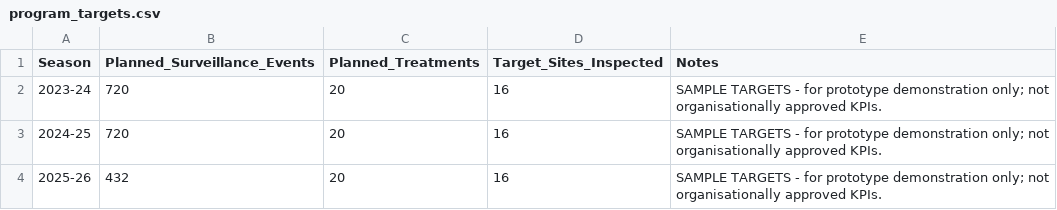
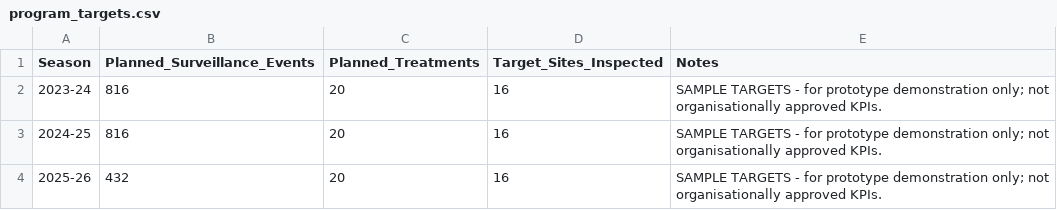
Before and after one commit to AYatesEH/Mosquito-Dashboard, a CSV file: data/raw/program_targets.csv, drawn as a sheet.

```diff
--- a/data/raw/program_targets.csv
+++ b/data/raw/program_targets.csv
@@ -1,4 +1,4 @@
 Season,Planned_Surveillance_Events,Planned_Treatments,Target_Sites_Inspected,Notes
-2023-24,720,20,16,SAMPLE TARGETS - for prototype demonstration only; not organisationally approved KPIs.
-2024-25,720,20,16,SAMPLE TARGETS - for prototype demonstration only; not organisationally approved KPIs.
+2023-24,816,20,16,SAMPLE TARGETS - for prototype demonstration only; not organisationally approved KPIs.
+2024-25,816,20,16,SAMPLE TARGETS - for prototype demonstration only; not organisationally approved KPIs.
 2025-26,432,20,16,SAMPLE TARGETS - for prototype demonstration only; not organisationally approved KPIs.
```
Also changed, not shown: data/raw/complaints.csv, data/raw/site_observations.csv, 13 other files.
